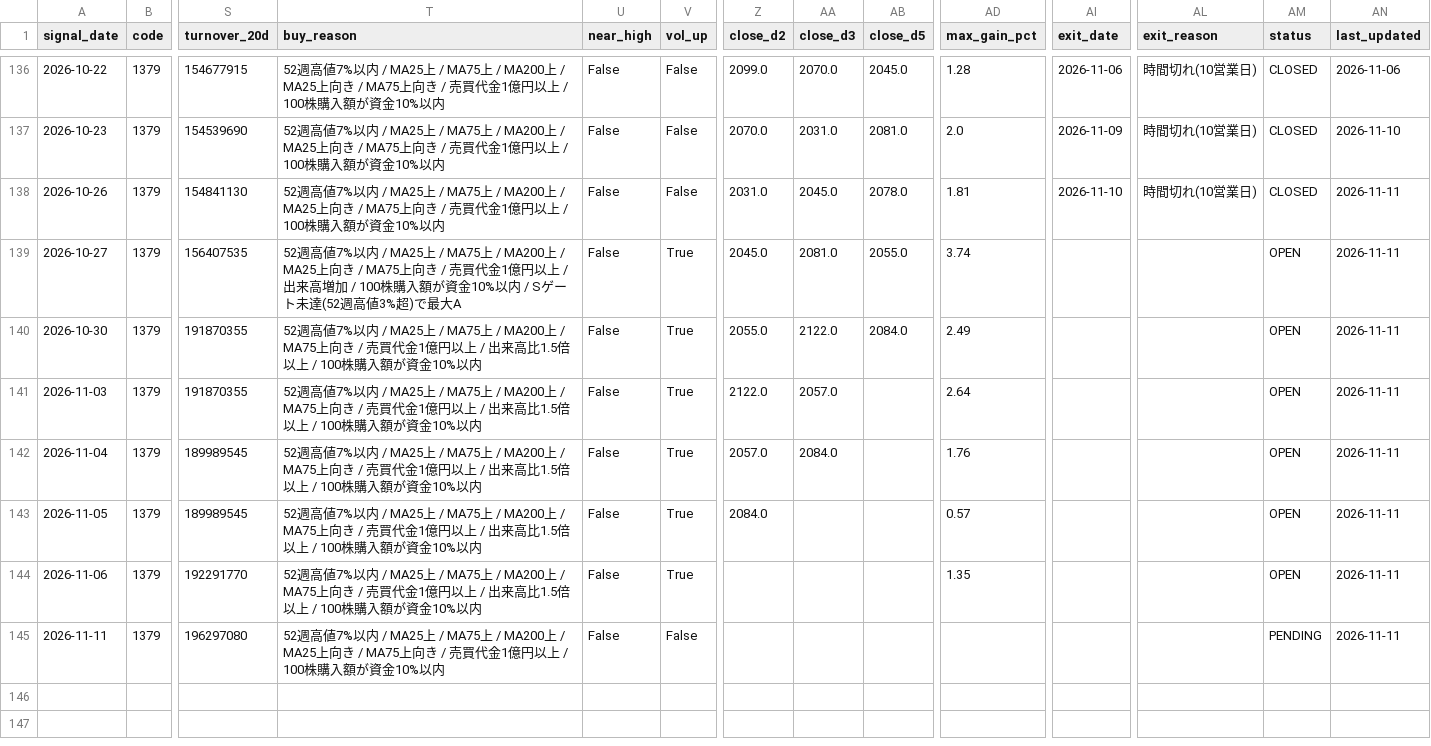
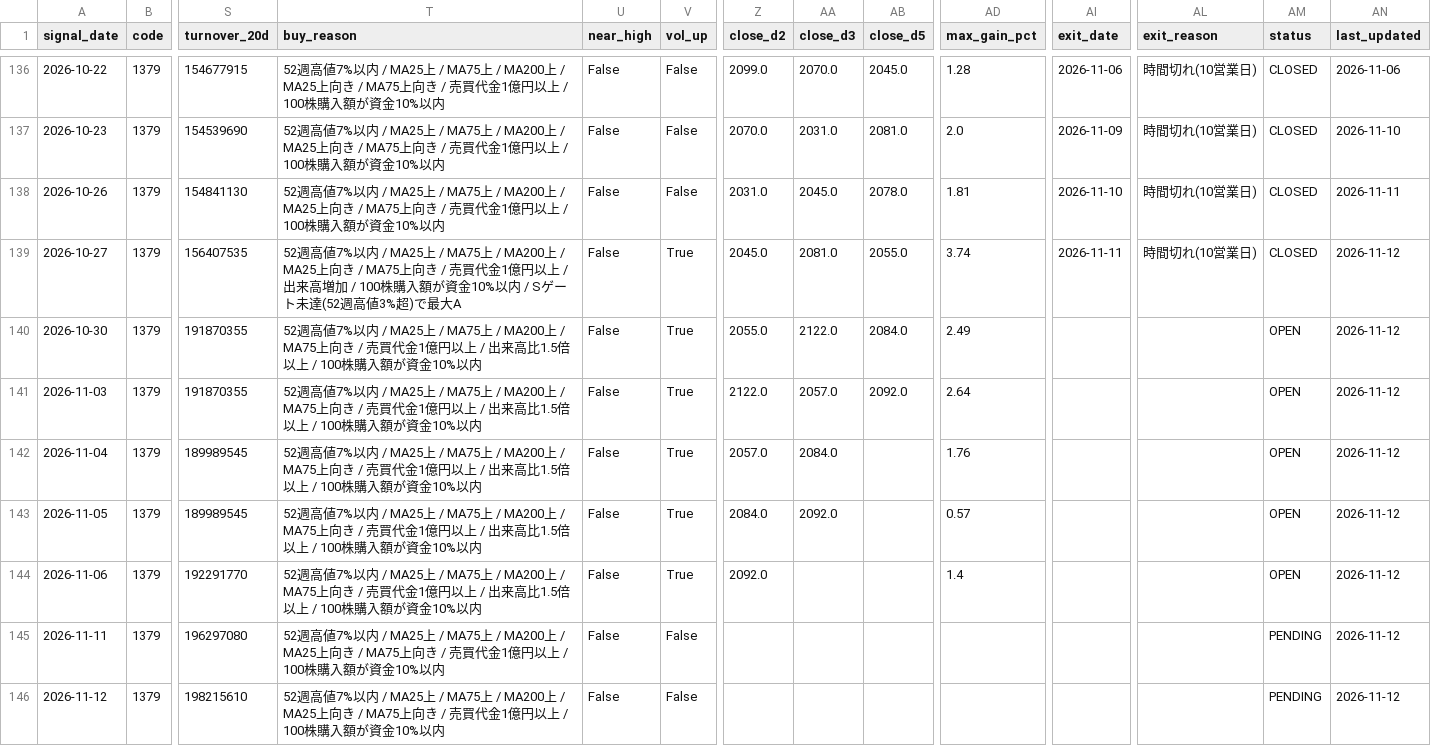
Before and after one commit to MANDAI0571/stock-news-monitor, a CSV file: data/trade_history.csv, drawn as a sheet; only a part is shown, gaps mark what is left out; rows hold the shown columns only; the diff names each change by its address in the sheet, - before the commit and + after, or states it on an @@ line.

```diff
--- a/data/trade_history.csv
+++ b/data/trade_history.csv
-AI139 (exit_date): (empty)
+AI139 (exit_date): 2026-11-11
-AL139 (exit_reason): (empty)
+AL139 (exit_reason): 時間切れ(10営業日)
-AM139 (status): OPEN
+AM139 (status): CLOSED
-AN139:AN145 (last_updated): 2026-11-11
+AN139:AN145 (last_updated): 2026-11-12
-AB141 (close_d5): (empty)
+AB141 (close_d5): 2092.0
-AA143 (close_d3): (empty)
+AA143 (close_d3): 2092.0
-Z144 (close_d2): (empty)
+Z144 (close_d2): 2092.0
-AD144 (max_gain_pct): 1.35
+AD144 (max_gain_pct): 1.4
+row 146: 2026-11-12 | 1379 | 198215610 | 52週高値7%以内 / MA25上 / MA75上 / MA200上 / MA25上向き / MA75上向き / 売買代金1億円以上 / 100株購入額が資金10%以内 | False | False |  |  |  |  |  |  | PENDING | 2026-11-12
```
Also changed, not shown: 1 other file.
